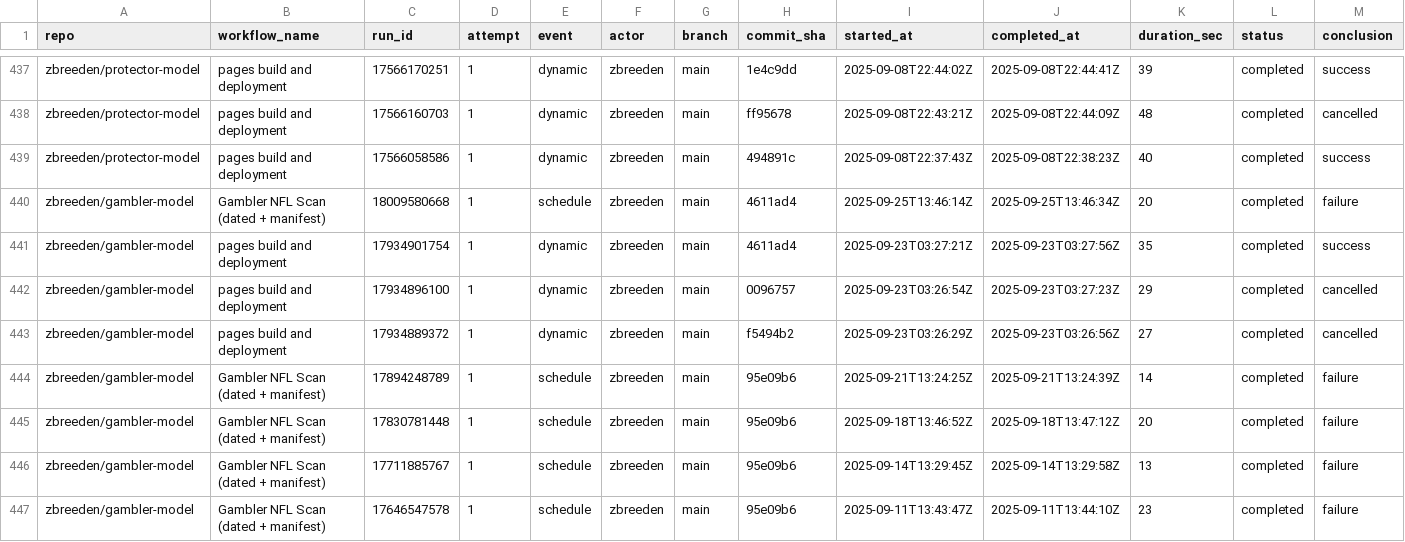
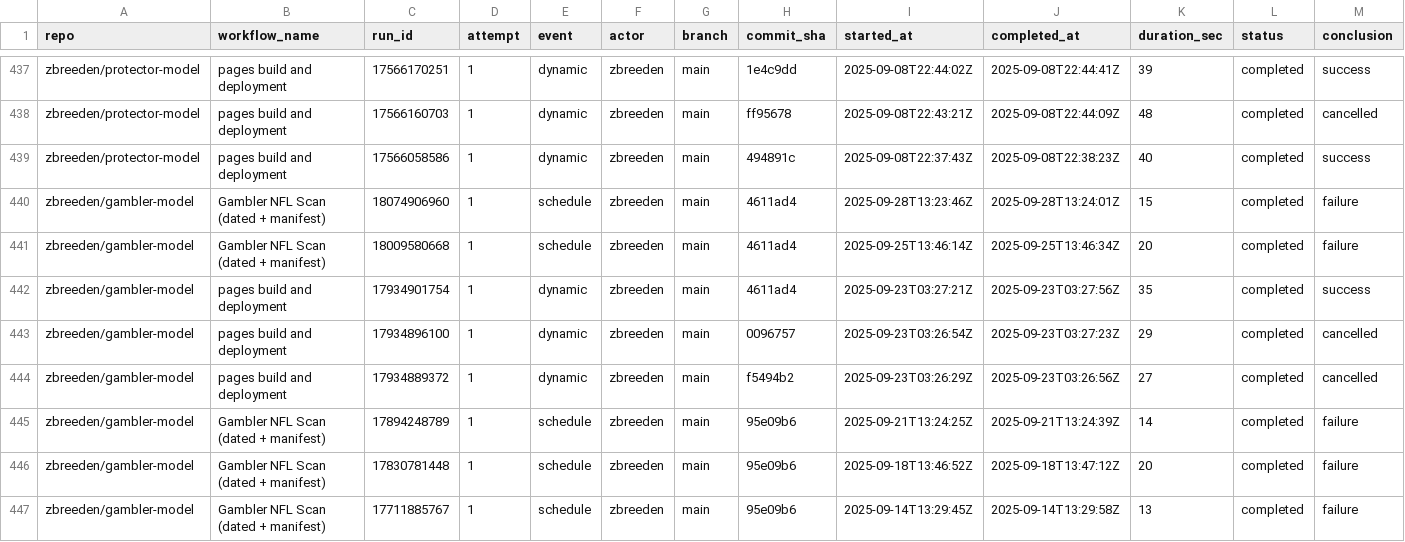
Before and after one commit to zbreeden/launch-model, a CSV file: data/ops/workflow_runs.csv, drawn as a sheet; only a part is shown, gaps mark what is left out; the shorter side is filled out with more unchanged rows; rows hold the shown columns only; the diff names each change by its address in the sheet, - before the commit and + after, or states it on an @@ line.

```diff
--- a/data/ops/workflow_runs.csv
+++ b/data/ops/workflow_runs.csv
+row 440: zbreeden/gambler-model | Gambler NFL Scan (dated + manifest) | 18074906960 | 1 | schedule | zbreeden | main | 4611ad4 | 2025-09-28T13:23:46Z | 2025-09-28T13:24:01Z | 15 | completed | failure
```
